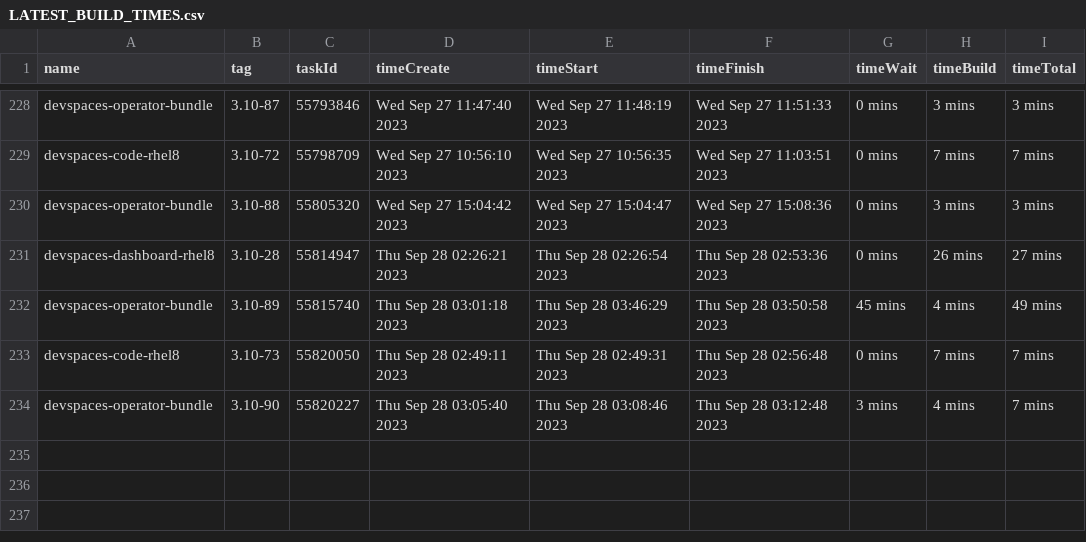
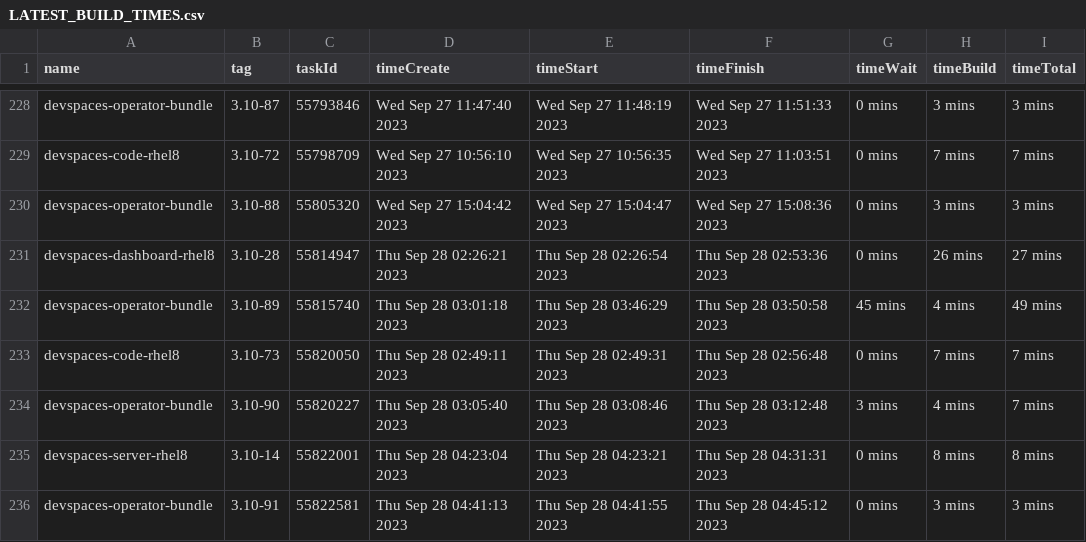
Before and after one commit to redhat-developer/devspaces, a CSV file: dependencies/LATEST_BUILD_TIMES.csv, drawn as a sheet; only a part is shown, gaps mark what is left out.

Commit message:
chore: Update dependencies/LATEST_IMAGES, COMMITS, DIGESTS, INDEXES, BUILD_TIMES
Signed-off-by: devstudio-release <nickboldt+devstudio-release@gmail.com>

```diff
--- a/dependencies/LATEST_BUILD_TIMES.csv
+++ b/dependencies/LATEST_BUILD_TIMES.csv
@@ -234 +234,3 @@
 "devspaces-operator-bundle","3.10-90",55820227,"Thu Sep 28 03:05:40 2023","Thu Sep 28 03:08:46 2023","Thu Sep 28 03:12:48 2023","3 mins","4 mins","7 mins"
+"devspaces-server-rhel8","3.10-14",55822001,"Thu Sep 28 04:23:04 2023","Thu Sep 28 04:23:21 2023","Thu Sep 28 04:31:31 2023","0 mins","8 mins","8 mins"
+"devspaces-operator-bundle","3.10-91",55822581,"Thu Sep 28 04:41:13 2023","Thu Sep 28 04:41:55 2023","Thu Sep 28 04:45:12 2023","0 mins","3 mins","3 mins"
```
Also changed, not shown: 6 other files.
